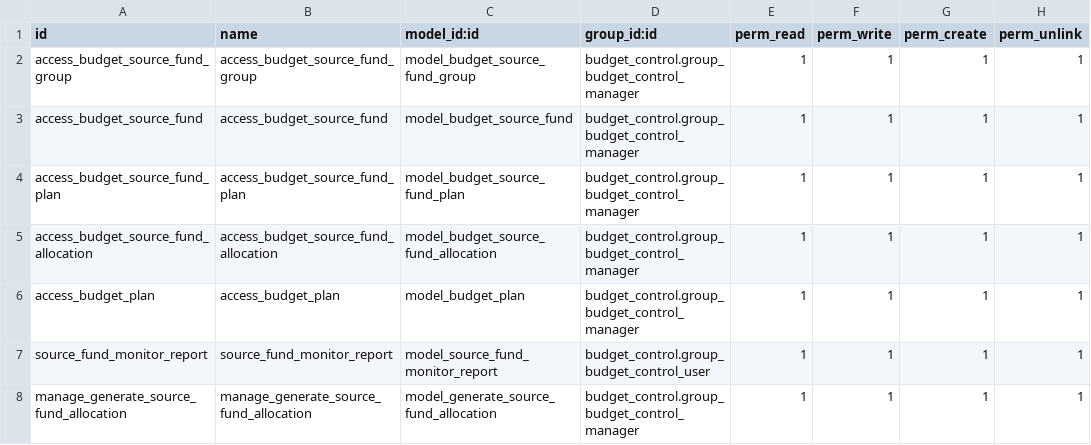
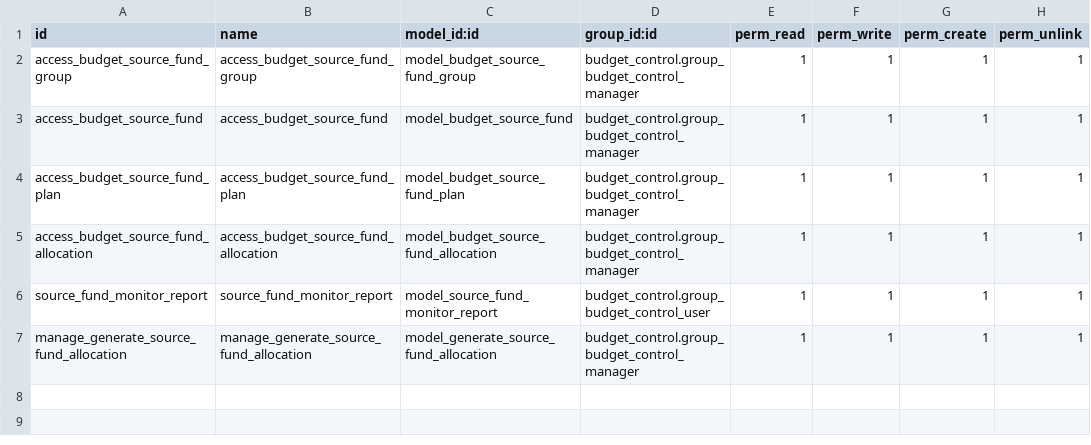
Before and after one commit to ecosoft-odoo/budgeting, a CSV file: budget_source_fund/security/ir.model.access.csv, drawn as a sheet; the diff names each change by its address in the sheet, - before the commit and + after, or states it on an @@ line.

```diff
--- a/budget_source_fund/security/ir.model.access.csv
+++ b/budget_source_fund/security/ir.model.access.csv
-row 6: access_budget_plan | access_budget_plan | model_budget_plan | budget_control.group_budget_control_manager | 1 | 1 | 1 | 1
```
Also changed, not shown: 21 other files.
